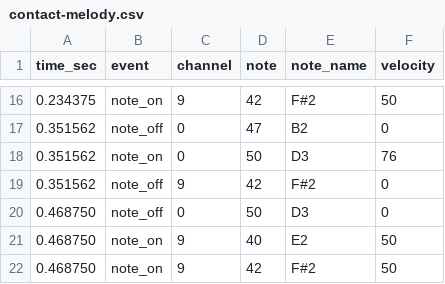
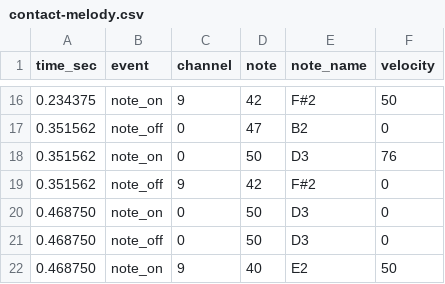
Before and after one commit to kjeeetil/notmytype, a CSV file: web/lib/contact-melody.csv, drawn as a sheet; only a part is shown, gaps mark what is left out; the shorter side is filled out with more unchanged rows; the diff names each change by its address in the sheet, - before the commit and + after, or states it on an @@ line.

Commit message:
update melody and raph's score

```diff
--- a/web/lib/contact-melody.csv
+++ b/web/lib/contact-melody.csv
+row 20: 0.468750 | note_on | 0 | 50 | D3 | 0
```
Also changed, not shown: 2 other files.
